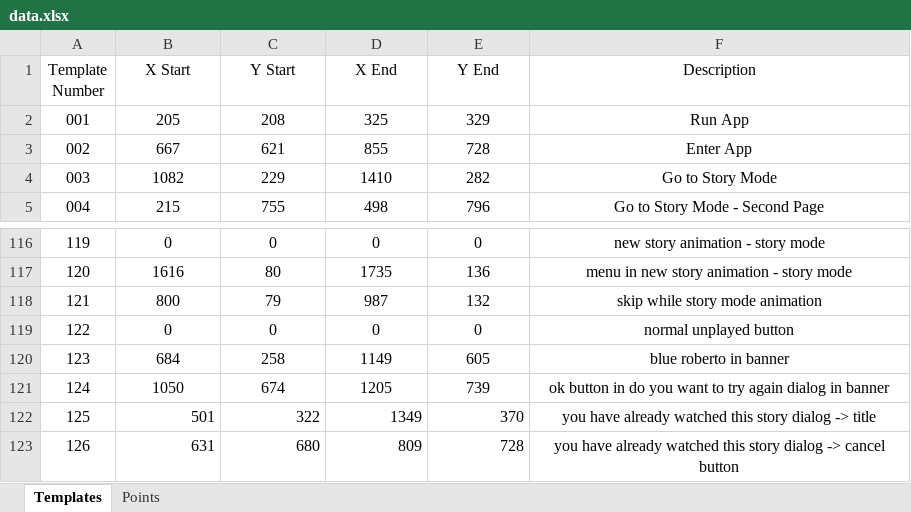
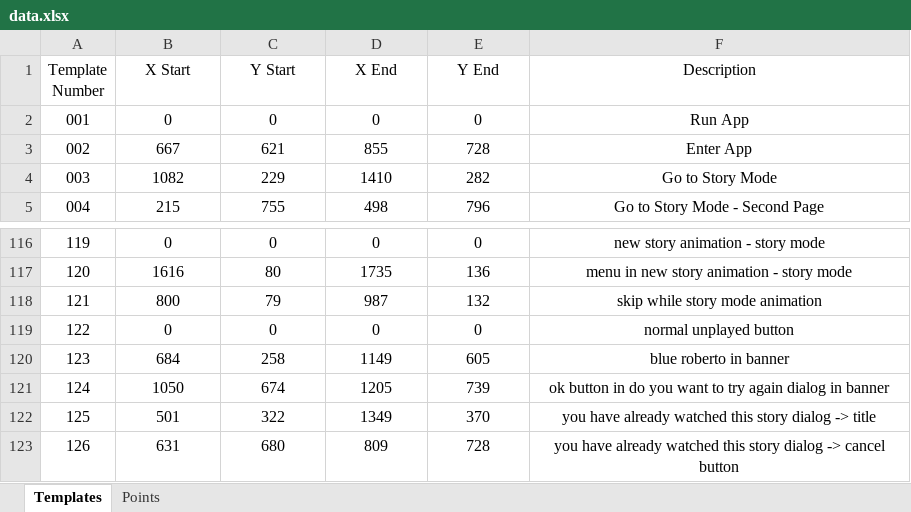
Before and after one commit to mhdr/captaintsubasapy, an Excel workbook: data.xlsx, sheet Templates, drawn as a sheet; only a part is shown, gaps mark what is left out; values as stored, in another font and other column widths than the file's, no borders; the diff names each change by its address in the sheet, - before the commit and + after, or states it on an @@ line.

```diff
--- a/data.xlsx (sheet Templates)
+++ b/data.xlsx (sheet Templates)
-B2 (X Start): 205
+B2 (X Start): 0
-C2 (Y Start): 208
+C2 (Y Start): 0
-D2 (X End): 325
+D2 (X End): 0
-E2 (Y End): 329
+E2 (Y End): 0
-B122:E123 alignment: right
+B122:E123 alignment: center
```
Also changed, not shown: 2 other files.
